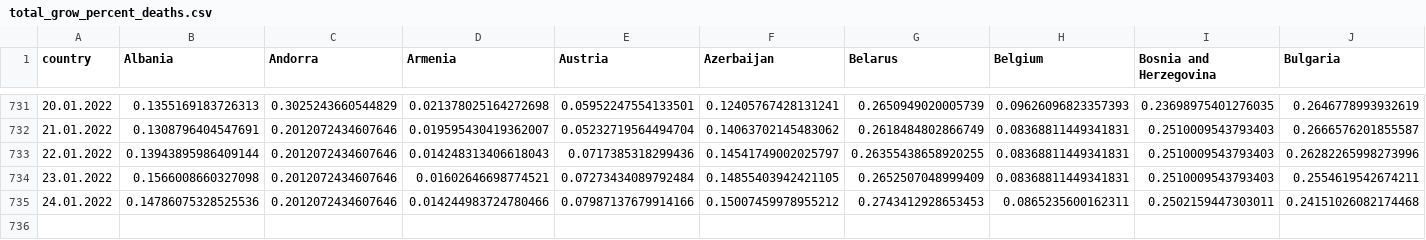
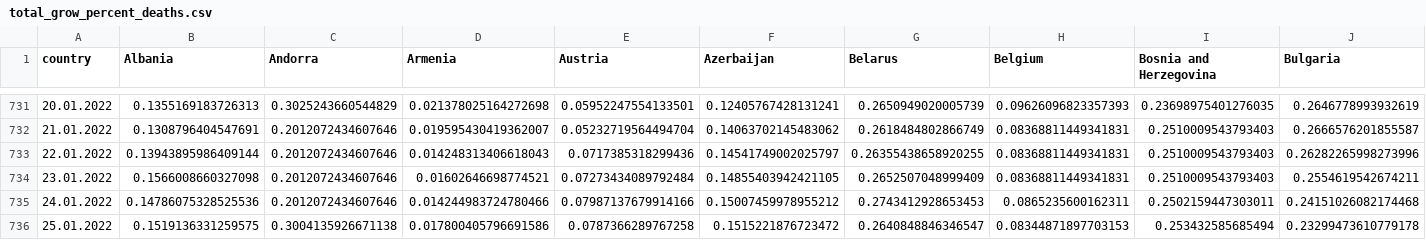
Before and after one commit to ctc/COVID-19-europe, a CSV file: total_grow_percent_deaths.csv, drawn as a sheet; only a part is shown, gaps mark what is left out; rows hold the shown columns only; the diff names each change by its address in the sheet, - before the commit and + after, or states it on an @@ line.

```diff
--- a/total_grow_percent_deaths.csv
+++ b/total_grow_percent_deaths.csv
+row 736: 25.01.2022 | 0.1519136331259575 | 0.3004135926671138 | 0.017800405796691586 | 0.0787366289767258 | 0.1515221876723472 | 0.2640848846346547 | 0.08344871897703153 | 0.253432585685494 | 0.23299473610779178
```
Also changed, not shown: by_population_deaths.csv, by_population_grow_percent_confirmed.csv, 18 other files.
